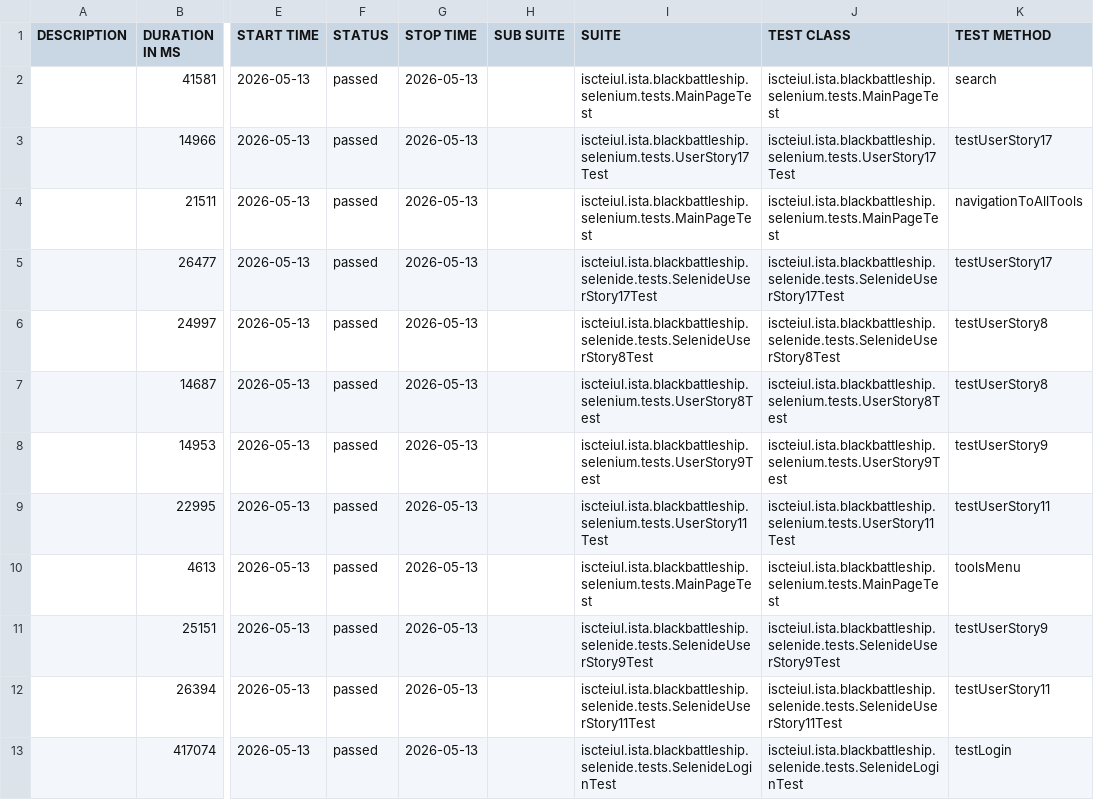
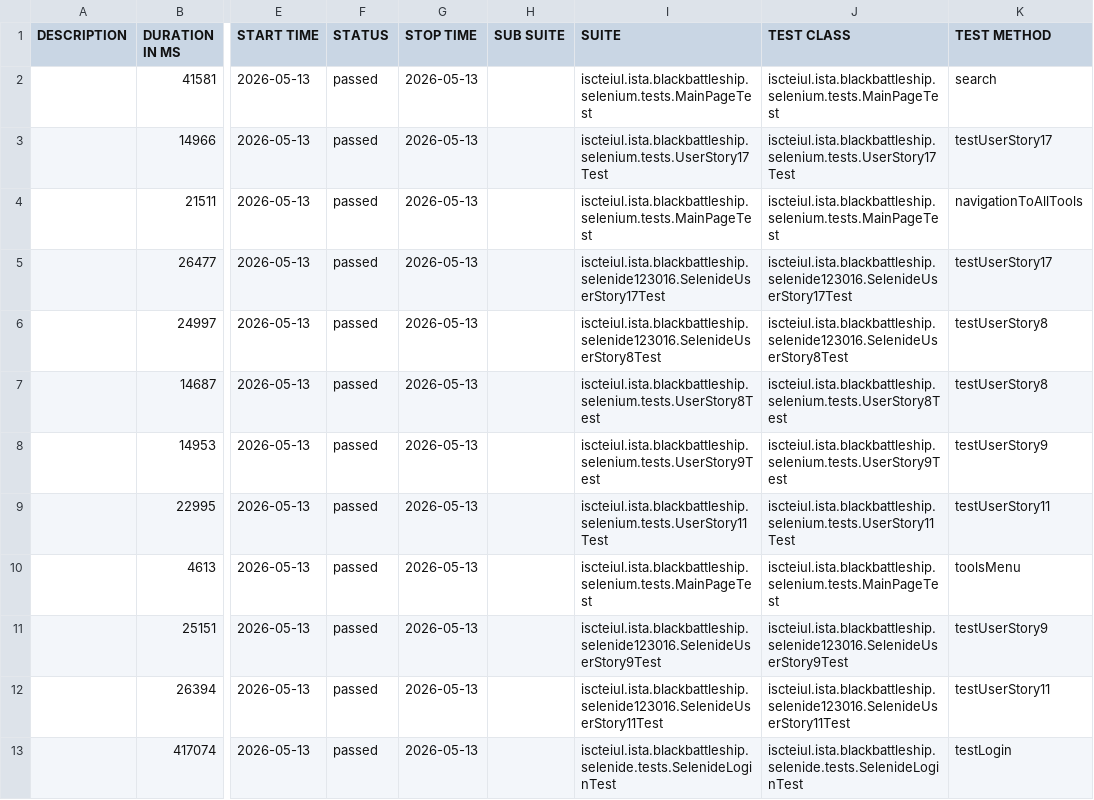
Before and after one commit to IGE-123016/BlackBattleship, a CSV file: reports/allure-results-report-suite-Selenide-US8-9-11-17-20260513-0215-ige123016/data/suites.csv, drawn as a sheet; only a part is shown, gaps mark what is left out; the diff names each change by its address in the sheet, - before the commit and + after, or states it on an @@ line.

Commit message:
Moved Selenide tests from user stories 8, 9, 11 and 17 to the package iscteiul.ista.blackbattleship.selenide123016

```diff
--- a/reports/allure-results-report-suite-Selenide-US8-9-11-17-20260513-0215-ige123016/data/suites.csv
+++ b/reports/allure-results-report-suite-Selenide-US8-9-11-17-20260513-0215-ige123016/data/suites.csv
-I5 (SUITE): iscteiul.ista.blackbattleship.selenide.tests.SelenideUserStory17Test
+I5 (SUITE): iscteiul.ista.blackbattleship.selenide123016.SelenideUserStory17Test
-J5 (TEST CLASS): iscteiul.ista.blackbattleship.selenide.tests.SelenideUserStory17Test
+J5 (TEST CLASS): iscteiul.ista.blackbattleship.selenide123016.SelenideUserStory17Test
-I6 (SUITE): iscteiul.ista.blackbattleship.selenide.tests.SelenideUserStory8Test
+I6 (SUITE): iscteiul.ista.blackbattleship.selenide123016.SelenideUserStory8Test
-J6 (TEST CLASS): iscteiul.ista.blackbattleship.selenide.tests.SelenideUserStory8Test
+J6 (TEST CLASS): iscteiul.ista.blackbattleship.selenide123016.SelenideUserStory8Test
-I11 (SUITE): iscteiul.ista.blackbattleship.selenide.tests.SelenideUserStory9Test
+I11 (SUITE): iscteiul.ista.blackbattleship.selenide123016.SelenideUserStory9Test
-J11 (TEST CLASS): iscteiul.ista.blackbattleship.selenide.tests.SelenideUserStory9Test
+J11 (TEST CLASS): iscteiul.ista.blackbattleship.selenide123016.SelenideUserStory9Test
-I12 (SUITE): iscteiul.ista.blackbattleship.selenide.tests.SelenideUserStory11Test
+I12 (SUITE): iscteiul.ista.blackbattleship.selenide123016.SelenideUserStory11Test
-J12 (TEST CLASS): iscteiul.ista.blackbattleship.selenide.tests.SelenideUserStory11Test
+J12 (TEST CLASS): iscteiul.ista.blackbattleship.selenide123016.SelenideUserStory11Test
```
Also changed, not shown: 4 other files.
